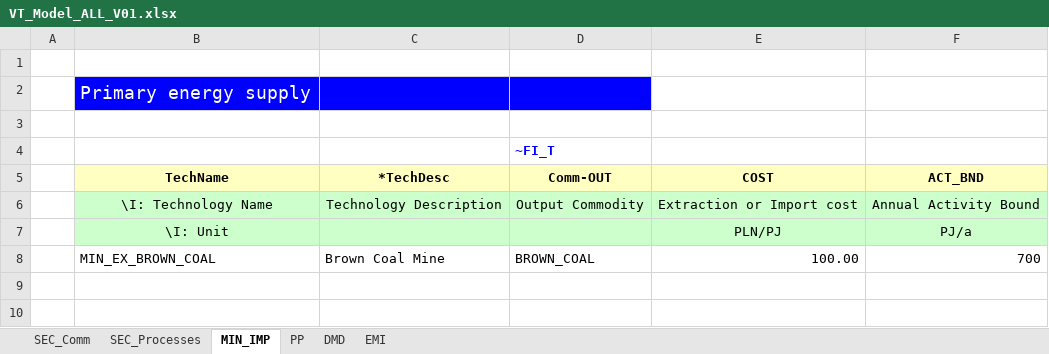
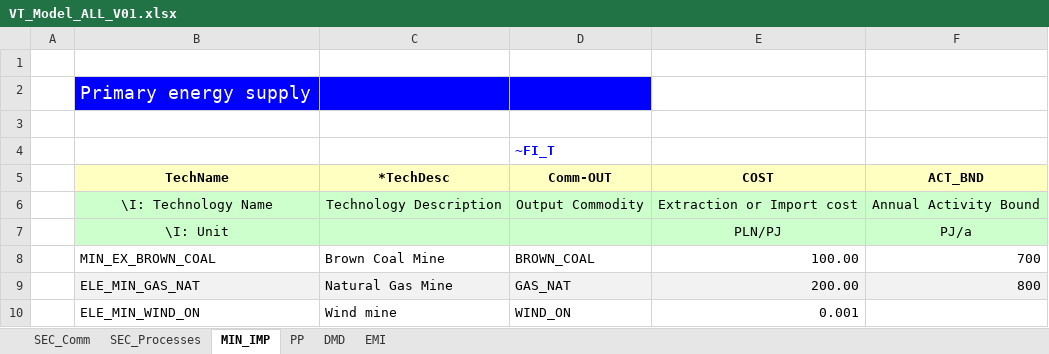
Before and after one commit to EmiliaKaz/Emilia, an Excel workbook: VT_Model_ALL_V01.xlsx, sheet MIN_IMP, drawn as a sheet; values as stored, in another font and other column widths than the file's, no borders; the diff names each change by its address in the sheet, - before the commit and + after, or states it on an @@ line.

```diff
--- a/VT_Model_ALL_V01.xlsx (sheet MIN_IMP)
+++ b/VT_Model_ALL_V01.xlsx (sheet MIN_IMP)
+row 9:  | ELE_MIN_GAS_NAT | Natural Gas Mine | GAS_NAT | 200.00 | 800
+row 10:  | ELE_MIN_WIND_ON | Wind mine | WIND_ON | 0.001
```
Also changed, not shown: sheet SEC_Processes, sheet SEC_Comm.
